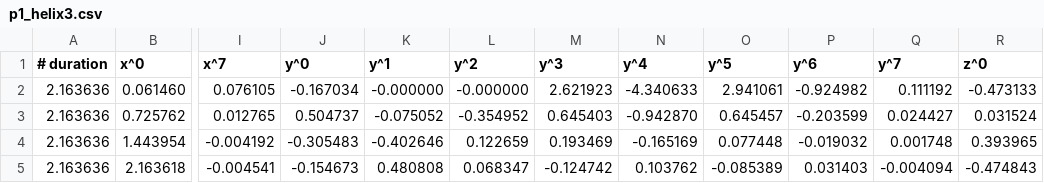
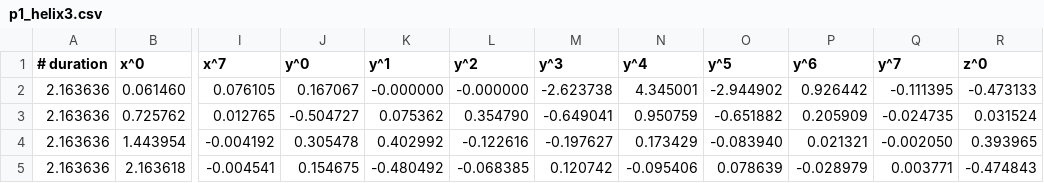
Before and after one commit to kaisucode/Aerodeullum, a CSV file: custom/aero/p1_helix3.csv, drawn as a sheet; only a part is shown, gaps mark what is left out; the diff covers the shown part only; the diff names each change by its address in the sheet, - before the commit and + after, or states it on an @@ line.

```diff
--- a/custom/aero/p1_helix3.csv
+++ b/custom/aero/p1_helix3.csv
-J2 (y^0): -0.167034
+J2 (y^0): 0.167067
-M2 (y^3): 2.621923
+M2 (y^3): -2.623738
-N2 (y^4): -4.340633
+N2 (y^4): 4.345001
-O2 (y^5): 2.941061
+O2 (y^5): -2.944902
-P2 (y^6): -0.924982
+P2 (y^6): 0.926442
-Q2 (y^7): 0.111192
+Q2 (y^7): -0.111395
-J3 (y^0): 0.504737
+J3 (y^0): -0.504727
-K3 (y^1): -0.075052
+K3 (y^1): 0.075362
-L3 (y^2): -0.354952
+L3 (y^2): 0.354790
-M3 (y^3): 0.645403
+M3 (y^3): -0.649041
-N3 (y^4): -0.942870
+N3 (y^4): 0.950759
-O3 (y^5): 0.645457
+O3 (y^5): -0.651882
-P3 (y^6): -0.203599
+P3 (y^6): 0.205909
-Q3 (y^7): 0.024427
+Q3 (y^7): -0.024735
-J4 (y^0): -0.305483
+J4 (y^0): 0.305478
-K4 (y^1): -0.402646
+K4 (y^1): 0.402992
-L4 (y^2): 0.122659
+L4 (y^2): -0.122616
-M4 (y^3): 0.193469
+M4 (y^3): -0.197627
-N4 (y^4): -0.165169
+N4 (y^4): 0.173429
-O4 (y^5): 0.077448
+O4 (y^5): -0.083940
-P4 (y^6): -0.019032
+P4 (y^6): 0.021321
-Q4 (y^7): 0.001748
+Q4 (y^7): -0.002050
-J5 (y^0): -0.154673
+J5 (y^0): 0.154675
-K5 (y^1): 0.480808
+K5 (y^1): -0.480492
-L5 (y^2): 0.068347
+L5 (y^2): -0.068385
-M5 (y^3): -0.124742
+M5 (y^3): 0.120742
-N5 (y^4): 0.103762
+N5 (y^4): -0.095406
-O5 (y^5): -0.085389
+O5 (y^5): 0.078639
-P5 (y^6): 0.031403
+P5 (y^6): -0.028979
-Q5 (y^7): -0.004094
+Q5 (y^7): 0.003771
```
Also changed, not shown: 56 edited cells elsewhere in this file, custom/aero/p1_helix1.csv, custom/aero/p2_helix2.csv, 4 other files.
